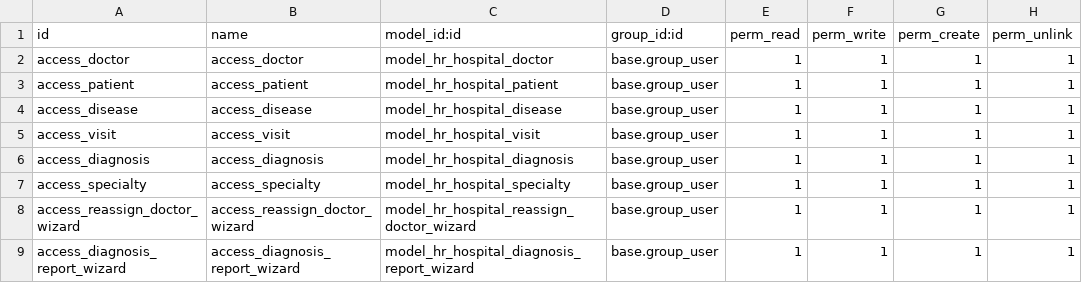
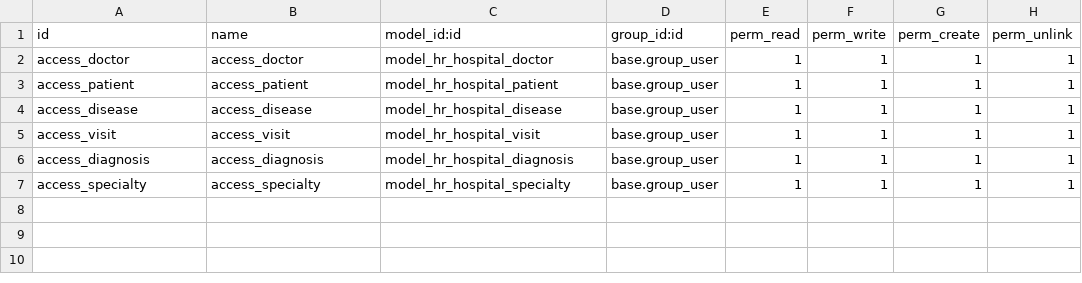
Before and after one commit to tendil/demo_odoo_project_2, a CSV file: hr_hospital/security/ir.model.access.csv, drawn as a sheet; the diff names each change by its address in the sheet, - before the commit and + after, or states it on an @@ line.

```diff
--- a/hr_hospital/security/ir.model.access.csv
+++ b/hr_hospital/security/ir.model.access.csv
-row 8: access_reassign_doctor_wizard | access_reassign_doctor_wizard | model_hr_hospital_reassign_doctor_wizard | base.group_user | 1 | 1 | 1 | 1
-row 9: access_diagnosis_report_wizard | access_diagnosis_report_wizard | model_hr_hospital_diagnosis_report_wizard | base.group_user | 1 | 1 | 1 | 1
```
Also changed, not shown: 14 other files.
